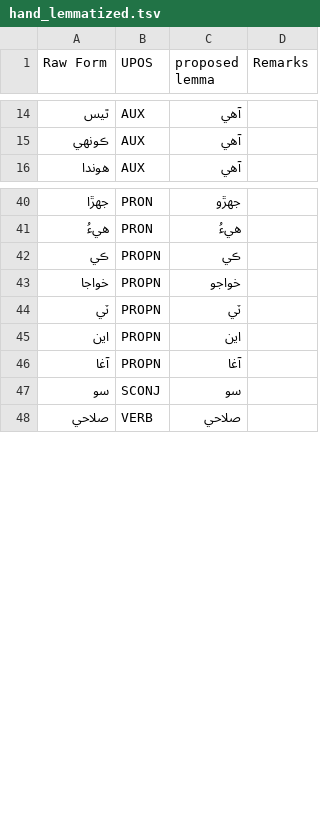
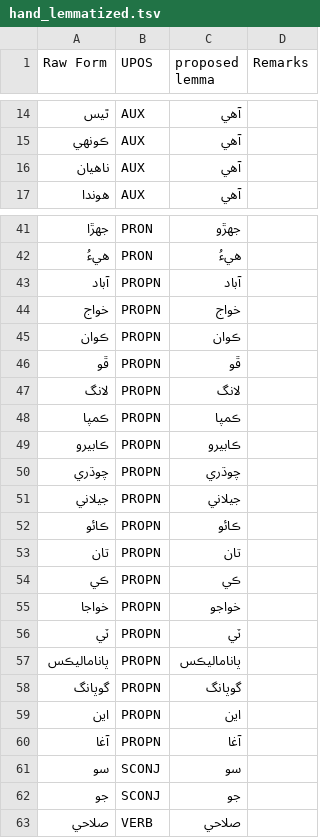
Before and after one commit to UniversalDependencies/UD_Sindhi-Isra, a TSV file: not-to-release/lemmas/hand_lemmatized.tsv, drawn as a sheet; only a part is shown, gaps mark what is left out.

Commit message:
Save & propogate several PROPN lemma updates (and one SCONJ lemma update)

```diff
--- a/not-to-release/lemmas/hand_lemmatized.tsv
+++ b/not-to-release/lemmas/hand_lemmatized.tsv
@@ -15,2 +15,3 @@ Raw Form	UPOS	proposed lemma	Remarks
 ڪونھي	AUX	آهي
+ناهيان	AUX	آهي
 هوندا	AUX	آهي
@@ -41,2 +42,13 @@ Raw Form	UPOS	proposed lemma	Remarks
 هيءُ	PRON	هيءُ
+آباد	PROPN	آباد
+خواج	PROPN	خواج
+ڪوان	PROPN	ڪوان
+ڦو	PROPN	ڦو
+لانگ	PROPN	لانگ
+ڪمپا	PROPN	ڪمپا
+ڪابيرو	PROPN	ڪابيرو
+چوڌري	PROPN	چوڌري
+جيلاني	PROPN	جيلاني
+ڪائو	PROPN	ڪائو
+تان	PROPN	تان
 ڪي	PROPN	ڪي
@@ -44,2 +56,4 @@ Raw Form	UPOS	proposed lemma	Remarks
 ٽي	PROPN	ٽي
+پاناماليڪس	PROPN	پاناماليڪس
+گوپانگ	PROPN	گوپانگ
 اين	PROPN	اين
@@ -47,2 +61,3 @@ Raw Form	UPOS	proposed lemma	Remarks
 سو	SCONJ	سو
+جو	SCONJ	جو
 صلاحي 	VERB	صلاحي
```
Also changed, not shown: 5 other files.
